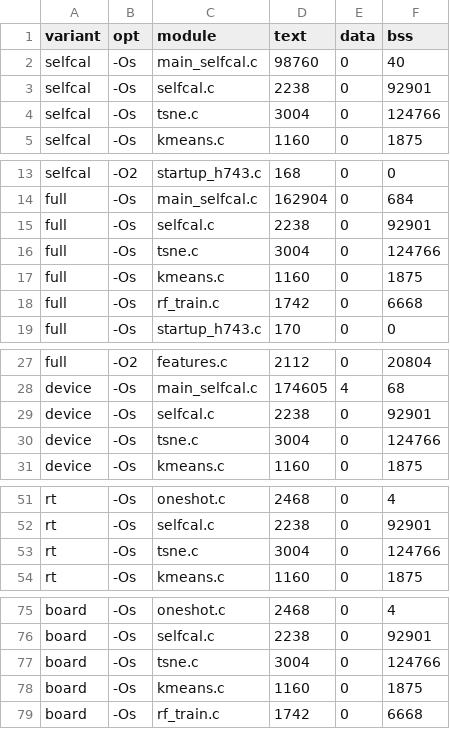
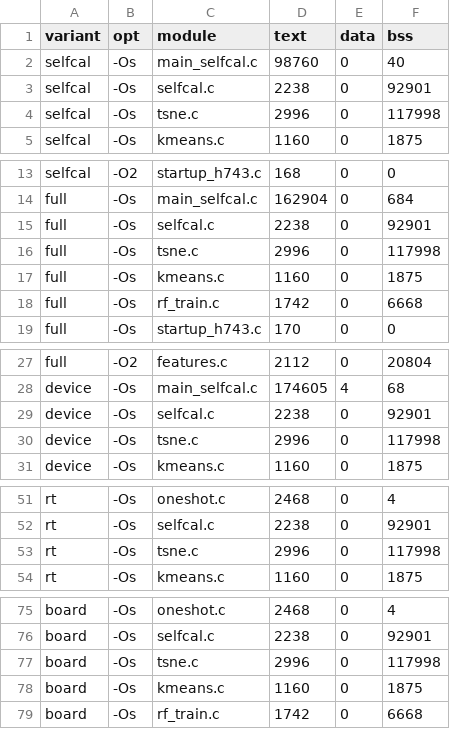
Before and after one commit to momotoofurry/pppp, a CSV file: results/arm_selfcal_modules.csv, drawn as a sheet; only a part is shown, gaps mark what is left out; the diff covers the shown part only.

```diff
--- a/results/arm_selfcal_modules.csv
+++ b/results/arm_selfcal_modules.csv
@@ -3,3 +3,3 @@ selfcal,-Os,main_selfcal.c,98760,0,40
 selfcal,-Os,selfcal.c,2238,0,92901
-selfcal,-Os,tsne.c,3004,0,124766
+selfcal,-Os,tsne.c,2996,0,117998
 selfcal,-Os,kmeans.c,1160,0,1875
@@ -15,3 +15,3 @@ full,-Os,main_selfcal.c,162904,0,684
 full,-Os,selfcal.c,2238,0,92901
-full,-Os,tsne.c,3004,0,124766
+full,-Os,tsne.c,2996,0,117998
 full,-Os,kmeans.c,1160,0,1875
@@ -29,3 +29,3 @@ device,-Os,main_selfcal.c,174605,4,68
 device,-Os,selfcal.c,2238,0,92901
-device,-Os,tsne.c,3004,0,124766
+device,-Os,tsne.c,2996,0,117998
 device,-Os,kmeans.c,1160,0,1875
@@ -52,3 +52,3 @@ rt,-Os,oneshot.c,2468,0,4
 rt,-Os,selfcal.c,2238,0,92901
-rt,-Os,tsne.c,3004,0,124766
+rt,-Os,tsne.c,2996,0,117998
 rt,-Os,kmeans.c,1160,0,1875
@@ -76,3 +76,3 @@ board,-Os,oneshot.c,2468,0,4
 board,-Os,selfcal.c,2238,0,92901
-board,-Os,tsne.c,3004,0,124766
+board,-Os,tsne.c,2996,0,117998
 board,-Os,kmeans.c,1160,0,1875
```
Also changed, not shown: 5 edited cells elsewhere in this file, results/arm_selfcal_size.csv, results/selfcal_c_check.csv, 3 other files.
